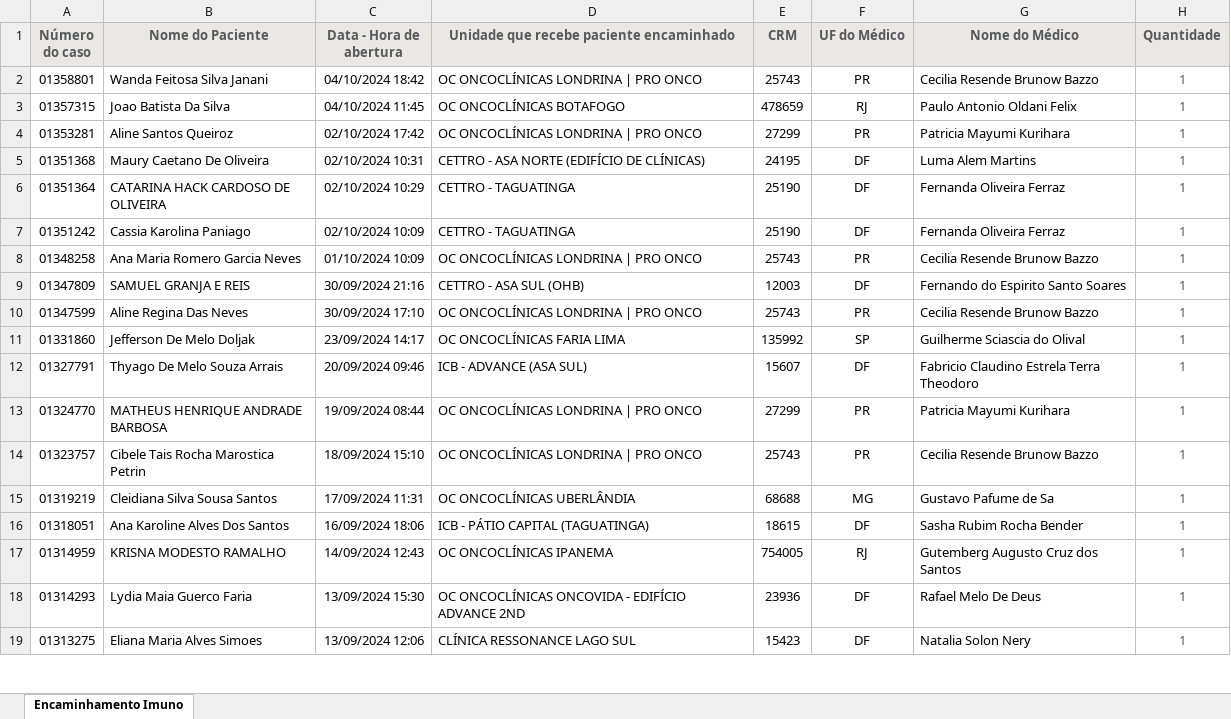
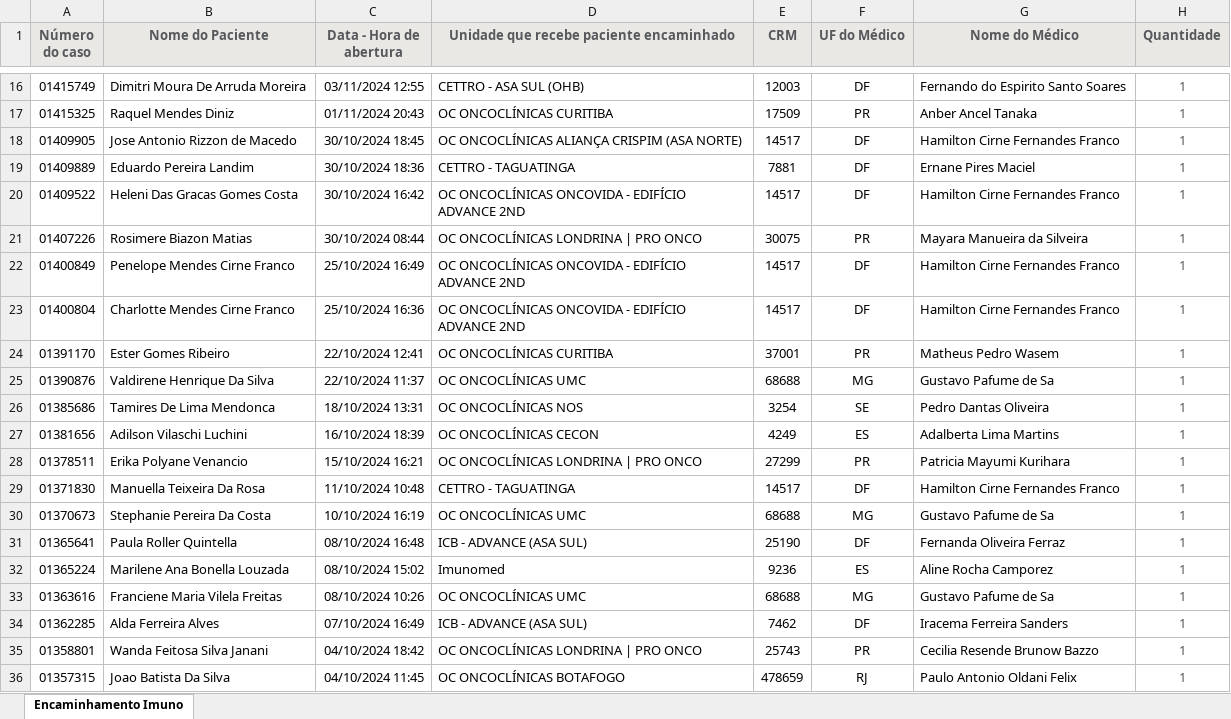
Before and after one commit to marcoskeller/area_logada, an Excel workbook: pacientes_imuno_mediados_encaminhados_27_02-2024.xlsx, sheet Encaminhamento Imuno, drawn as a sheet; only a part is shown, gaps mark what is left out; the shorter side is filled out with more unchanged rows; values as stored, in another font and other column widths than the file's, no borders; the diff covers the shown part only; the diff names each change by its address in the sheet, - before the commit and + after, or states it on an @@ line.

```diff
--- a/pacientes_imuno_mediados_encaminhados_27_02-2024.xlsx (sheet Encaminhamento Imuno)
+++ b/pacientes_imuno_mediados_encaminhados_27_02-2024.xlsx (sheet Encaminhamento Imuno)
+row 16: 01415749 | Dimitri Moura De Arruda Moreira | 03/11/2024 12:55 | CETTRO - ASA SUL (OHB) | 12003 | DF | Fernando do Espirito Santo Soares | 1
+row 17: 01415325 | Raquel Mendes Diniz | 01/11/2024 20:43 | OC ONCOCLÍNICAS CURITIBA | 17509 | PR | Anber Ancel Tanaka | 1
+row 18: 01409905 | Jose Antonio Rizzon de Macedo | 30/10/2024 18:45 | OC ONCOCLÍNICAS ALIANÇA CRISPIM (ASA NORTE) | 14517 | DF | Hamilton Cirne Fernandes Franco | 1
+row 19: 01409889 | Eduardo Pereira Landim | 30/10/2024 18:36 | CETTRO - TAGUATINGA | 7881 | DF | Ernane Pires Maciel | 1
+row 20: 01409522 | Heleni Das Gracas Gomes Costa | 30/10/2024 16:42 | OC ONCOCLÍNICAS ONCOVIDA - EDIFÍCIO ADVANCE 2ND | 14517 | DF | Hamilton Cirne Fernandes Franco | 1
+row 21: 01407226 | Rosimere Biazon Matias | 30/10/2024 08:44 | OC ONCOCLÍNICAS LONDRINA | PRO ONCO | 30075 | PR | Mayara Manueira da Silveira | 1
+row 22: 01400849 | Penelope Mendes Cirne Franco | 25/10/2024 16:49 | OC ONCOCLÍNICAS ONCOVIDA - EDIFÍCIO ADVANCE 2ND | 14517 | DF | Hamilton Cirne Fernandes Franco | 1
+row 23: 01400804 | Charlotte Mendes Cirne Franco | 25/10/2024 16:36 | OC ONCOCLÍNICAS ONCOVIDA - EDIFÍCIO ADVANCE 2ND | 14517 | DF | Hamilton Cirne Fernandes Franco | 1
+row 24: 01391170 | Ester Gomes Ribeiro | 22/10/2024 12:41 | OC ONCOCLÍNICAS CURITIBA | 37001 | PR | Matheus Pedro Wasem | 1
+row 25: 01390876 | Valdirene Henrique Da Silva | 22/10/2024 11:37 | OC ONCOCLÍNICAS UMC | 68688 | MG | Gustavo Pafume de Sa | 1
+row 26: 01385686 | Tamires De Lima Mendonca | 18/10/2024 13:31 | OC ONCOCLÍNICAS NOS | 3254 | SE | Pedro Dantas Oliveira | 1
+row 27: 01381656 | Adilson Vilaschi Luchini | 16/10/2024 18:39 | OC ONCOCLÍNICAS CECON | 4249 | ES | Adalberta Lima Martins | 1
+row 28: 01378511 | Erika Polyane Venancio | 15/10/2024 16:21 | OC ONCOCLÍNICAS LONDRINA | PRO ONCO | 27299 | PR | Patricia Mayumi Kurihara | 1
+row 29: 01371830 | Manuella Teixeira Da Rosa | 11/10/2024 10:48 | CETTRO - TAGUATINGA | 14517 | DF | Hamilton Cirne Fernandes Franco | 1
+row 30: 01370673 | Stephanie Pereira Da Costa | 10/10/2024 16:19 | OC ONCOCLÍNICAS UMC | 68688 | MG | Gustavo Pafume de Sa | 1
+row 31: 01365641 | Paula Roller Quintella | 08/10/2024 16:48 | ICB - ADVANCE (ASA SUL) | 25190 | DF | Fernanda Oliveira Ferraz | 1
+row 32: 01365224 | Marilene Ana Bonella Louzada | 08/10/2024 15:02 | Imunomed | 9236 | ES | Aline Rocha Camporez | 1
+row 33: 01363616 | Franciene Maria Vilela Freitas | 08/10/2024 10:26 | OC ONCOCLÍNICAS UMC | 68688 | MG | Gustavo Pafume de Sa | 1
+row 34: 01362285 | Alda Ferreira Alves | 07/10/2024 16:49 | ICB - ADVANCE (ASA SUL) | 7462 | DF | Iracema Ferreira Sanders | 1
```
Also changed, not shown: 14 added rows elsewhere in this sheet, hidden cells, 4 other files.
